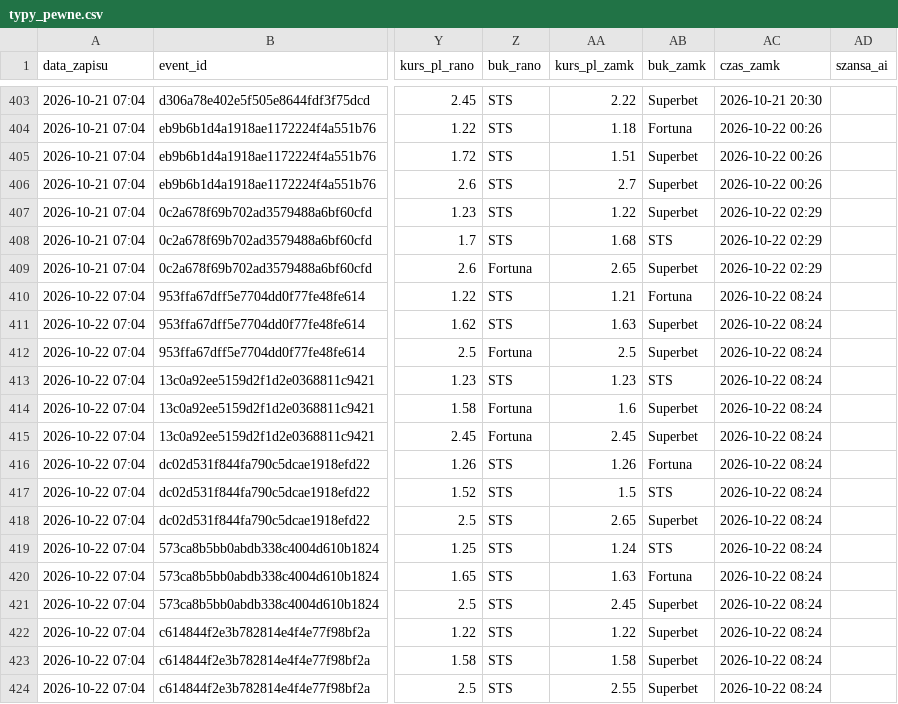
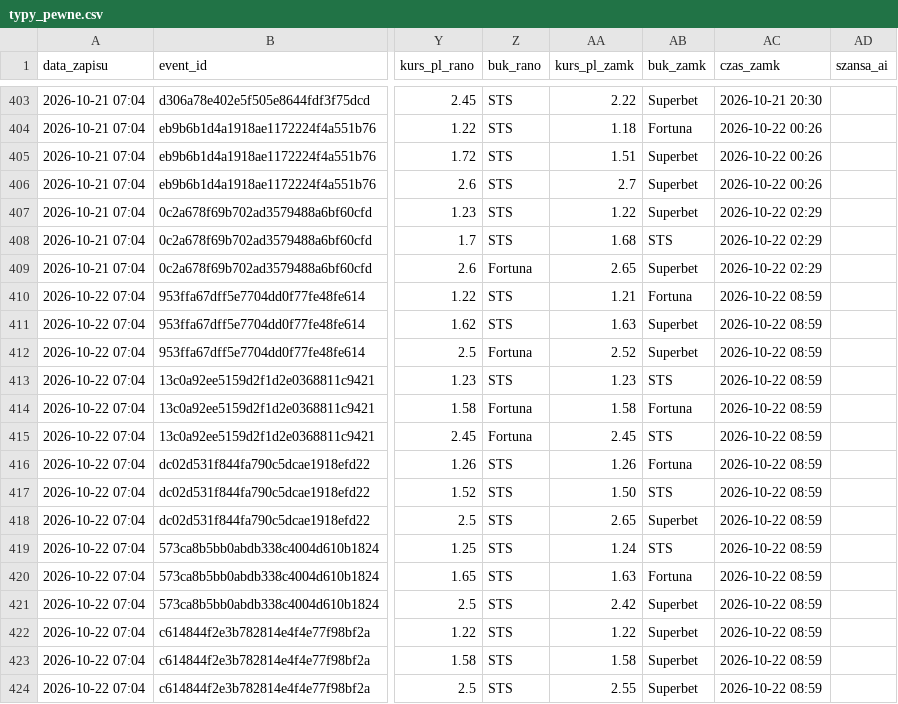
Before and after one commit to lewym90/typer, a CSV file: docs/data/typy_pewne.csv, drawn as a sheet; only a part is shown, gaps mark what is left out; the diff names each change by its address in the sheet, - before the commit and + after, or states it on an @@ line.

```diff
--- a/docs/data/typy_pewne.csv
+++ b/docs/data/typy_pewne.csv
-AC410:AC424 (czas_zamk): 2026-10-22 08:24
+AC410:AC424 (czas_zamk): 2026-10-22 08:59
-AA412 (kurs_pl_zamk): 2.5
+AA412 (kurs_pl_zamk): 2.52
-AA414 (kurs_pl_zamk): 1.6
+AA414 (kurs_pl_zamk): 1.58
-AB414 (buk_zamk): Superbet
+AB414 (buk_zamk): Fortuna
-AB415 (buk_zamk): Superbet
+AB415 (buk_zamk): STS
-AA417 (kurs_pl_zamk): 1.5
+AA417 (kurs_pl_zamk): 1.50
-AA421 (kurs_pl_zamk): 2.45
+AA421 (kurs_pl_zamk): 2.42
```
Also changed, not shown: docs/data/typy_inne.csv, docs/data/typy_value.csv, 8 other files.
